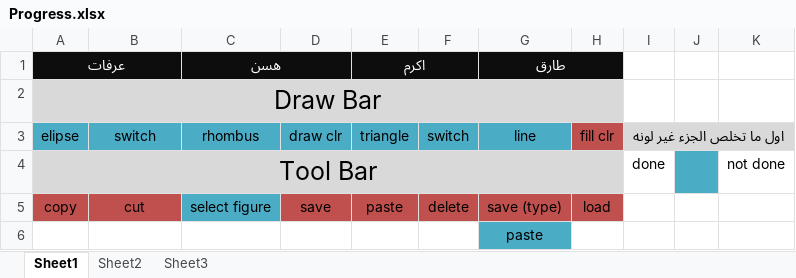
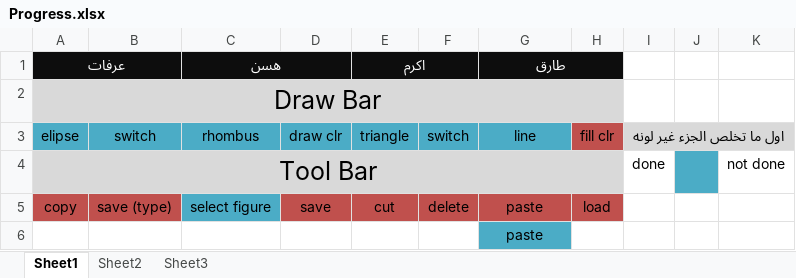
Before and after one commit to aaarafat/Paint-For-Kids-Project, an Excel workbook: Progress.xlsx, sheet Sheet1, drawn as a sheet; values as stored, in another font and other column widths than the file's, no borders; the diff names each change by its address in the sheet, - before the commit and + after, or states it on an @@ line.

Commit message:
exel

```diff
--- a/Progress.xlsx (sheet Sheet1)
+++ b/Progress.xlsx (sheet Sheet1)
-B5 (switch): cut
+B5 (switch): save (type)
-E5 (triangle): paste
+E5 (triangle): cut
-G5 (line): save (type)
+G5 (line): paste
```
